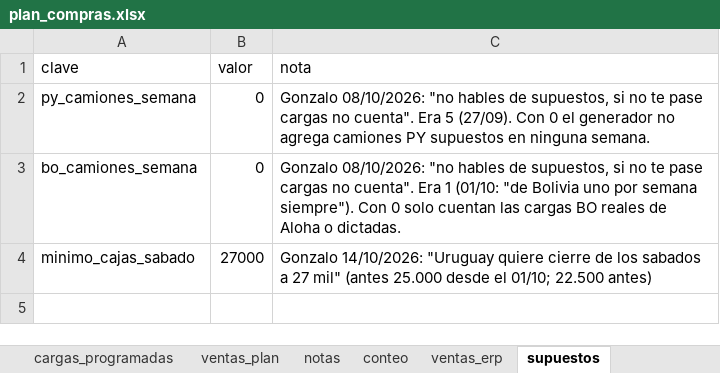
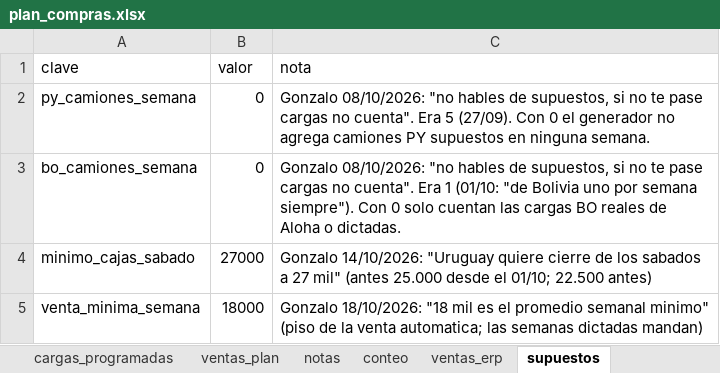
Before and after one commit to ingenieria-pepe/gonza_pepe, an Excel workbook: plan_compras/plan_compras.xlsx, sheet supuestos, drawn as a sheet; values as stored, in another font and other column widths than the file's, no borders; the diff names each change by its address in the sheet, - before the commit and + after, or states it on an @@ line.

```diff
--- a/plan_compras/plan_compras.xlsx (sheet supuestos)
+++ b/plan_compras/plan_compras.xlsx (sheet supuestos)
+row 5: venta_minima_semana | 18000 | Gonzalo 18/10/2026: "18 mil es el promedio semanal minimo" (piso de la venta automatica; las semanas dictadas mandan)
```
Also changed, not shown: sheet ventas_plan, 8 other files.
